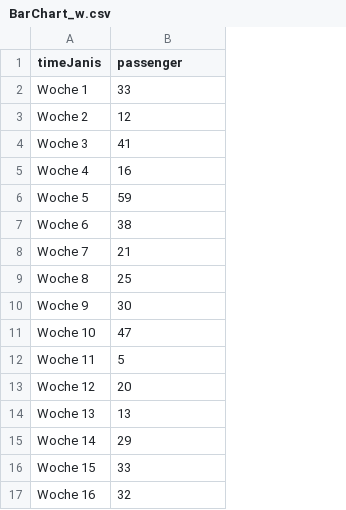
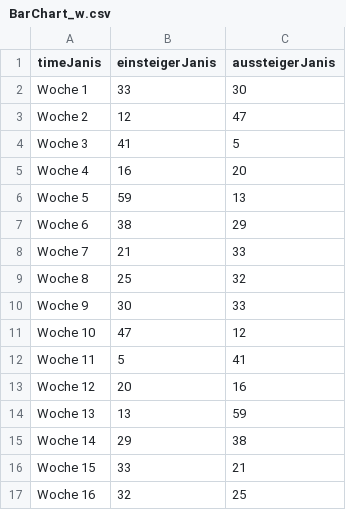
Before and after one commit to jscheytt/vis-fughs, a CSV file: data/BarChart_w.csv, drawn as a sheet; the diff names each change by its address in the sheet, - before the commit and + after, or states it on an @@ line.

```diff
--- a/data/BarChart_w.csv
+++ b/data/BarChart_w.csv
+column C (aussteigerJanis), rows 2-17: 30 | 47 | 5 | 20 | 13 | 29 | 33 | 32 | 33 | 12 | 41 | 16 | 59 | 38 | 21 | 25
-B1: passenger
+B1: einsteigerJanis
```
Also changed, not shown: data/BarChart_d.csv, 3 other files.
